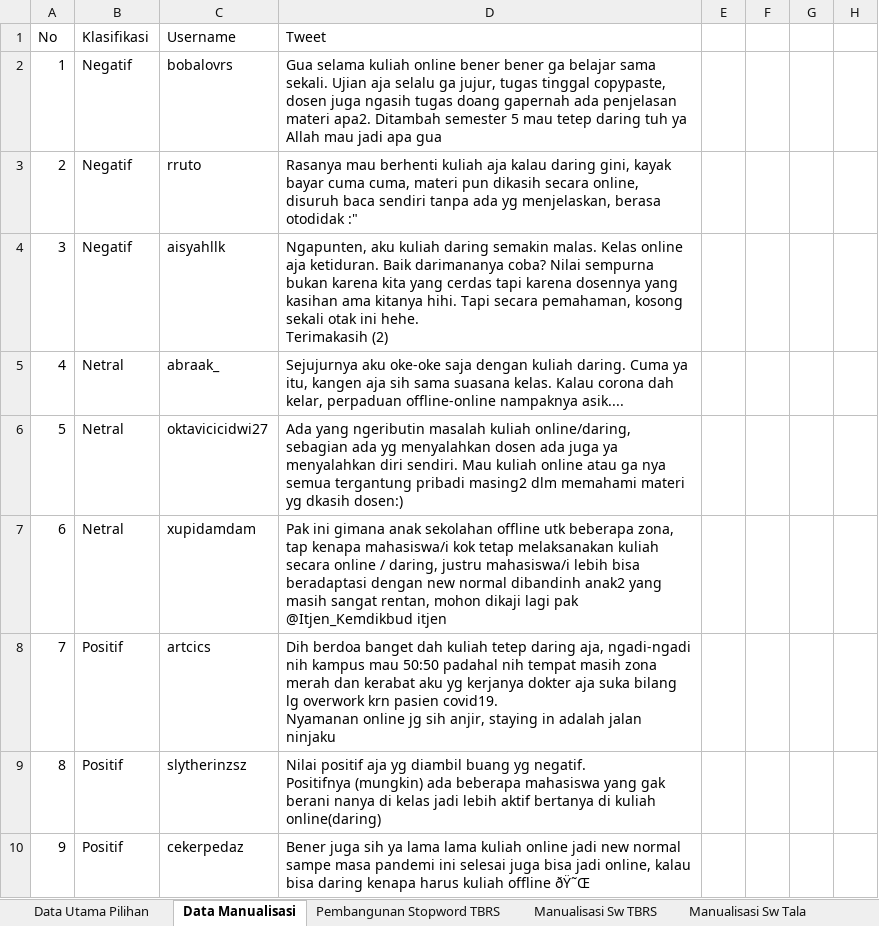
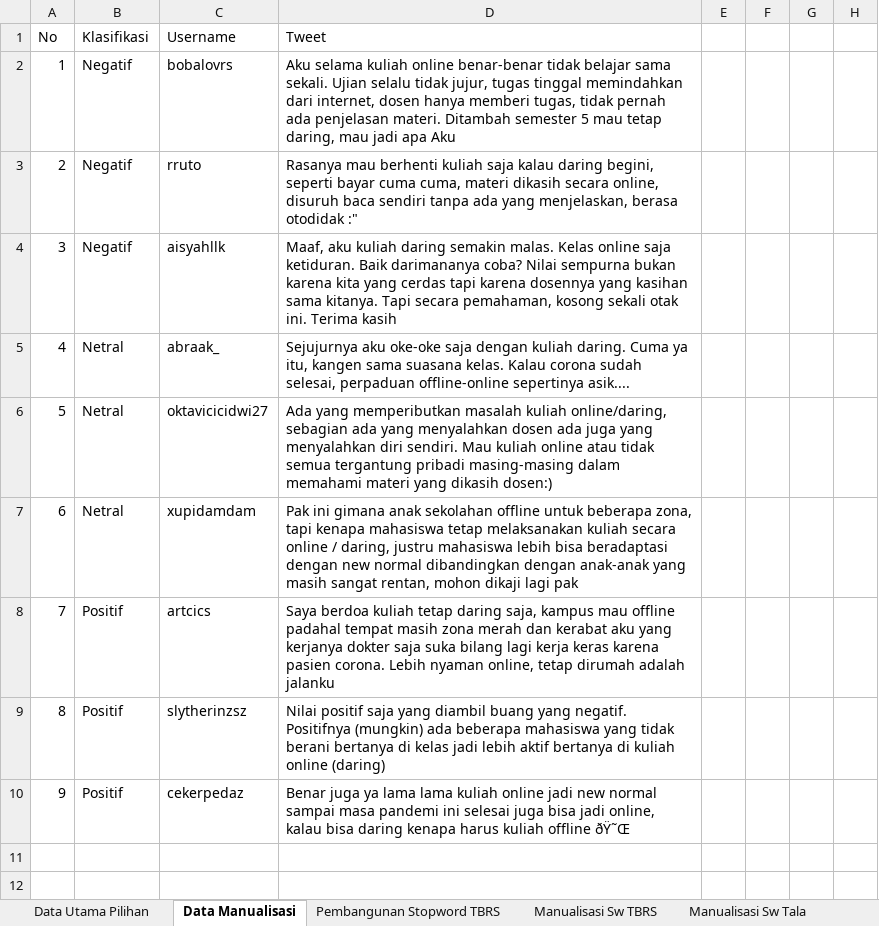
Before and after one commit to radityarin/skripsi, an Excel workbook: Documents/Skripsi.xlsx, sheet Data Manualisasi, drawn as a sheet; only a part is shown; values as stored, in another font and other column widths than the file's, no borders; ↵ is a line break in a cell; the diff names each change by its address in the sheet, - before the commit and + after, or states it on an @@ line.

```diff
--- a/Documents/Skripsi.xlsx (sheet Data Manualisasi)
+++ b/Documents/Skripsi.xlsx (sheet Data Manualisasi)
-D2 (Tweet): Gua selama kuliah online bener bener ga belajar sama sekali. Ujian aja selalu ga jujur, tugas tinggal copypaste, dosen juga ngasih tugas doang gapernah ada penjelasan materi apa2. Ditambah semester 5 mau tetep daring tuh ya Allah mau jadi apa gua
+D2 (Tweet): Aku selama kuliah online benar-benar tidak belajar sama sekali. Ujian selalu tidak jujur, tugas tinggal memindahkan dari internet, dosen hanya memberi tugas, tidak pernah ada penjelasan materi. Ditambah semester 5 mau tetap daring, mau jadi apa Aku
-D3 (Tweet): …berhenti kuliah aja kalau daring gini, kayak bayar cuma cuma, materi pun dikasih secara online, disuruh baca sendiri tanpa ada yg menjelaskan, berasa…
+D3 (Tweet): …berhenti kuliah saja kalau daring begini, seperti bayar cuma cuma, materi dikasih secara online, disuruh baca sendiri tanpa ada yang menjelaskan, berasa…
-D4 (Tweet): Ngapunten, aku kuliah daring semakin malas. Kelas online aja ketiduran. Baik darimananya coba? Nilai sempurna bukan karena kita yang cerdas tapi karena dosennya yang kasihan ama kitanya hihi. Tapi secara pemahaman, kosong sekali otak ini hehe. ↵ Terimakasih (2)
+D4 (Tweet): Maaf, aku kuliah daring semakin malas. Kelas online saja ketiduran. Baik darimananya coba? Nilai sempurna bukan karena kita yang cerdas tapi karena dosennya yang kasihan sama kitanya. Tapi secara pemahaman, kosong sekali otak ini. Terima kasih
-D5 (Tweet): …itu, kangen aja sih sama suasana kelas. Kalau corona dah kelar, perpaduan offline-online nampaknya asik....
+D5 (Tweet): …itu, kangen sama suasana kelas. Kalau corona sudah selesai, perpaduan offline-online sepertinya asik....
-D6 (Tweet): Ada yang ngeributin masalah kuliah online/daring, sebagian ada yg menyalahkan dosen ada juga ya menyalahkan diri sendiri. Mau kuliah online atau ga nya semua tergantung pribadi masing2 dlm memahami materi yg dkasih dosen:)
+D6 (Tweet): Ada yang mempeributkan masalah kuliah online/daring, sebagian ada yang menyalahkan dosen ada juga yang menyalahkan diri sendiri. Mau kuliah online atau tidak semua tergantung pribadi masing-masing dalam memahami materi yang dikasih dosen:)
-D7 (Tweet): …sekolahan offline utk beberapa zona, tap kenapa mahasiswa/i kok tetap melaksanakan kuliah secara online / daring, justru mahasiswa/i lebih bisa beradaptasi dengan new normal dibandinh anak2 yang masih sangat rentan, mohon dikaji lagi pak @Itjen_Kemdikbud itjen
+D7 (Tweet): …sekolahan offline untuk beberapa zona, tapi kenapa mahasiswa tetap melaksanakan kuliah secara online / daring, justru mahasiswa lebih bisa beradaptasi dengan new normal dibandingkan dengan anak-anak yang masih sangat rentan, mohon dikaji lagi pak
-D8 (Tweet): Dih berdoa banget dah kuliah tetep daring aja, ngadi-ngadi nih kampus mau 50:50 padahal nih tempat masih zona merah dan kerabat aku yg kerjanya dokter aja suka bilang lg overwork krn pasien covid19. ↵ Nyamanan online jg sih anjir, staying in adalah jalan ninjaku
+D8 (Tweet): Saya berdoa kuliah tetap daring saja, kampus mau offline padahal tempat masih zona merah dan kerabat aku yang kerjanya dokter saja suka bilang lagi kerja keras karena pasien corona. Lebih nyaman online, tetap dirumah adalah jalanku
-D9 (Tweet): Nilai positif aja yg diambil buang yg negatif. ↵ Positifnya (mungkin) ada beberapa mahasiswa yang gak berani nanya di kelas jadi lebih aktif bertanya di kuliah online(daring)
+D9 (Tweet): Nilai positif saja yang diambil buang yang negatif. Positifnya (mungkin) ada beberapa mahasiswa yang tidak berani bertanya di kelas jadi lebih aktif bertanya di kuliah online (daring)
-D10 (Tweet): Bener juga sih ya lama lama kuliah online jadi new normal sampe masa pandemi…
+D10 (Tweet): Benar juga ya lama lama kuliah online jadi new normal sampai masa pandemi…
```
Also changed, not shown: sheet Data Utama Pilihan, sheet Manualisasi Sw Tala, sheet Manualisasi Sw TBRS, 17 other files.
